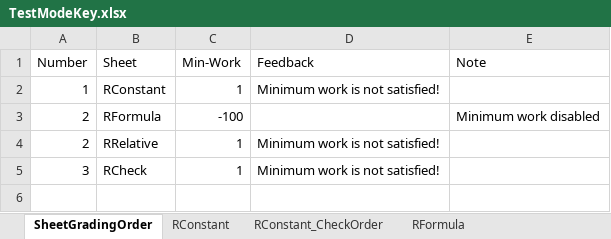
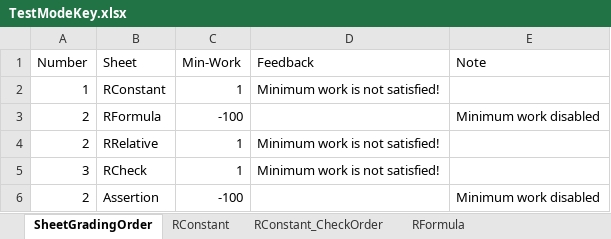
Before and after one commit to cmusv/pysheetgrader-core, an Excel workbook: excel/TestModeKey.xlsx, sheet SheetGradingOrder, drawn as a sheet; values as stored, in another font and other column widths than the file's, no borders; the diff names each change by its address in the sheet, - before the commit and + after, or states it on an @@ line.

```diff
--- a/excel/TestModeKey.xlsx (sheet SheetGradingOrder)
+++ b/excel/TestModeKey.xlsx (sheet SheetGradingOrder)
+row 6: 2 | Assertion | -100 |  | Minimum work disabled
```
Also changed, not shown: other sheet tabs, excel/TestModeSubmission.xlsx, 4 other files.
